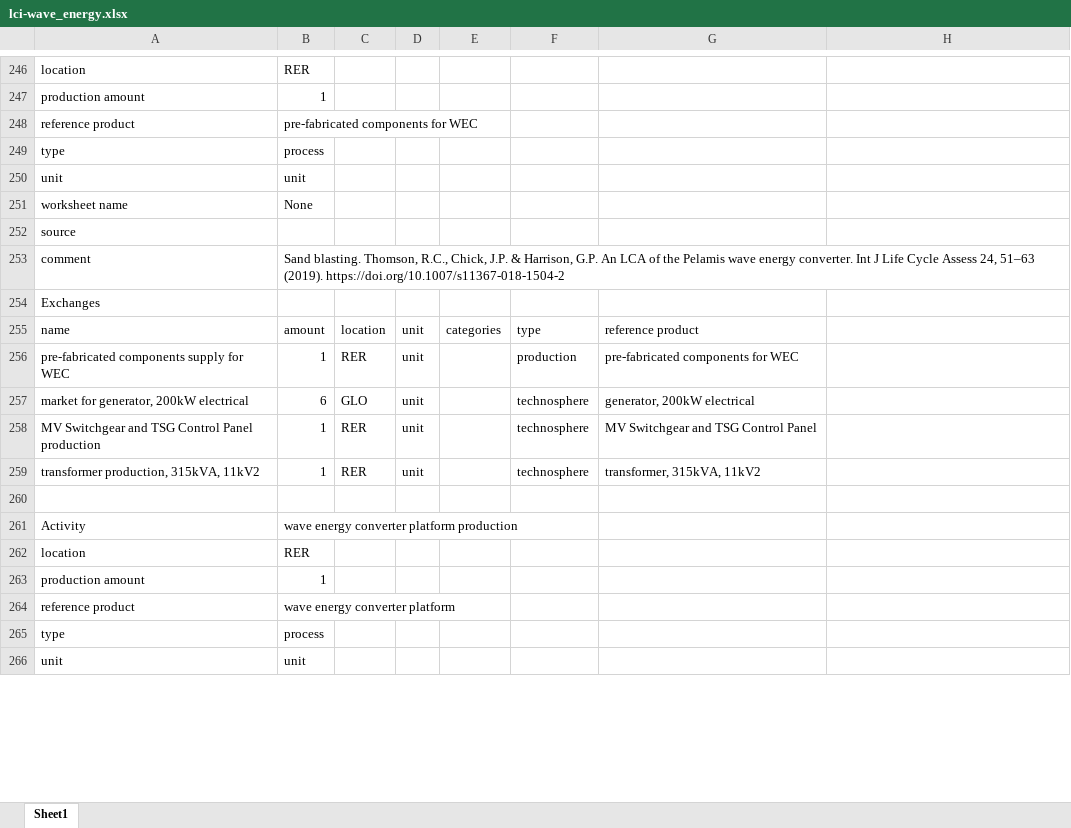
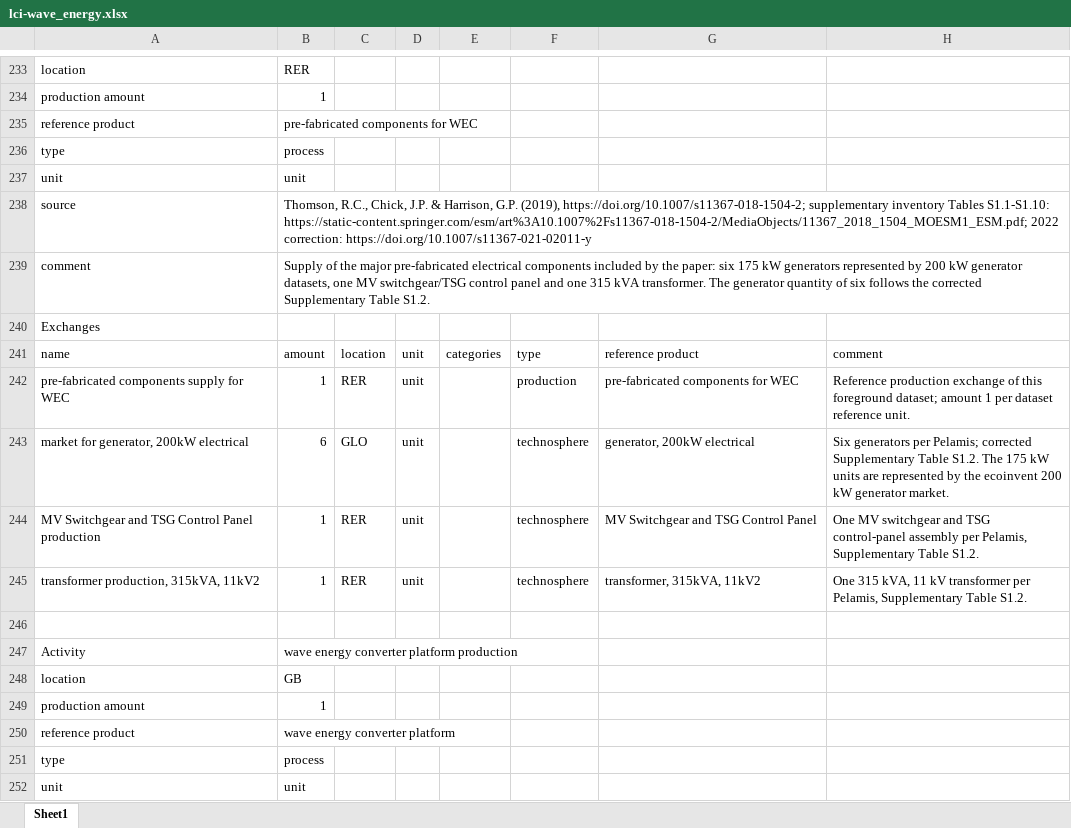
Before and after one commit to polca/premise, an Excel workbook: premise/data/additional_inventories/lci-wave_energy.xlsx, sheet Sheet1, drawn as a sheet; only a part is shown, gaps mark what is left out; values as stored, in another font and other column widths than the file's, no cell formats; removed rows and columns are numbered as before the commit, all else as after; the diff covers the shown part only; the diff names each change by its address in the sheet, - before the commit and + after, or states it on an @@ line.

Commit message:
The inventory was revised to better match the paper’s foreground modelling by correcting the machining quantity from a volume misread as mass, reconstructing specialist vessel operations as fuel-equivalent sea-freight proxies over installation, maintenance, and decommissioning, adding missing transport of PCM components, correcting polyurethane and manufacturing inputs, removing unsupported crane capital goods and an erroneous hydropower resource flow, and aligning end-of-life modelling with the paper’s recycled-content/cut-off approach, including no recycling credit and landfill treatment for unrecovered materials.

```diff
--- a/premise/data/additional_inventories/lci-wave_energy.xlsx (sheet Sheet1)
+++ b/premise/data/additional_inventories/lci-wave_energy.xlsx (sheet Sheet1)
-row 251: worksheet name | None
-B238: (empty)
+B238: Thomson, R.C., Chick, J.P. & Harrison, G.P. (2019), https://doi.org/10.1007/s11367-018-1504-2; supplementary inventory Tables S1.1-S1.10: https://static-content.springer.com/esm/art%3A10.1007%2Fs11367-018-1504-2/MediaObjects/11367_2018_1504_MOESM1_ESM.pdf; 2022 correction: https://doi.org/10.1007/s11367-021-02011-y
-B239: Sand blasting. Thomson, R.C., Chick, J.P. & Harrison, G.P. An LCA of the Pelamis wave energy converter. Int J Life Cycle Assess 24, 51–63 (2019). https://doi.org/10.1007/s11367-018-1504-2
+B239: Supply of the major pre-fabricated electrical components included by the paper: six 175 kW generators represented by 200 kW generator datasets, one MV switchgear/TSG control panel and one 315 kVA transformer. The generator quantity of six follows the corrected Supplementary Table S1.2.
-H241: (empty)
+H241: comment
-H242: (empty)
+H242: Reference production exchange of this foreground dataset; amount 1 per dataset reference unit.
-H243: (empty)
+H243: Six generators per Pelamis; corrected Supplementary Table S1.2. The 175 kW units are represented by the ecoinvent 200 kW generator market.
-H244: (empty)
+H244: One MV switchgear and TSG control-panel assembly per Pelamis, Supplementary Table S1.2.
-H245: (empty)
+H245: One 315 kVA, 11 kV transformer per Pelamis, Supplementary Table S1.2.
-B248: RER
+B248: GB
```
Also changed, not shown: 3 added rows, 18 removed rows and 203 edited cells elsewhere in this sheet, cell formats, formulas that keep their value.
